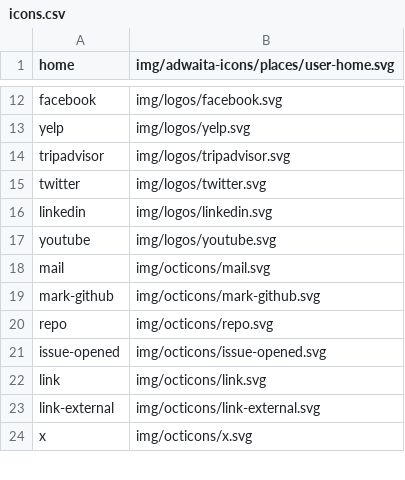
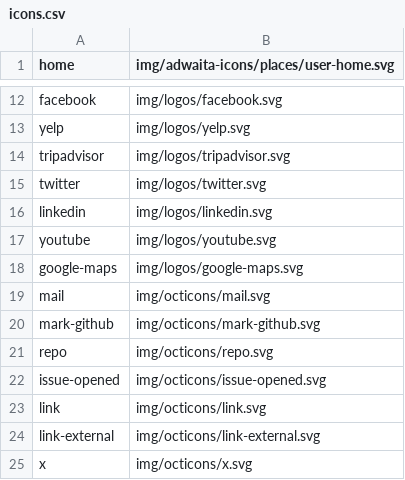
Before and after one commit to kernvalley/guide.kernvalley.us, a CSV file: _data/icons.csv, drawn as a sheet; only a part is shown, gaps mark what is left out.

Commit message:
Add icon for Google Maps & bump version

```diff
--- a/_data/icons.csv
+++ b/_data/icons.csv
@@ -17,2 +17,3 @@ linkedin,img/logos/linkedin.svg
 youtube,img/logos/youtube.svg
+google-maps,img/logos/google-maps.svg
 mail,img/octicons/mail.svg
```
Also changed, not shown: 3 other files.
